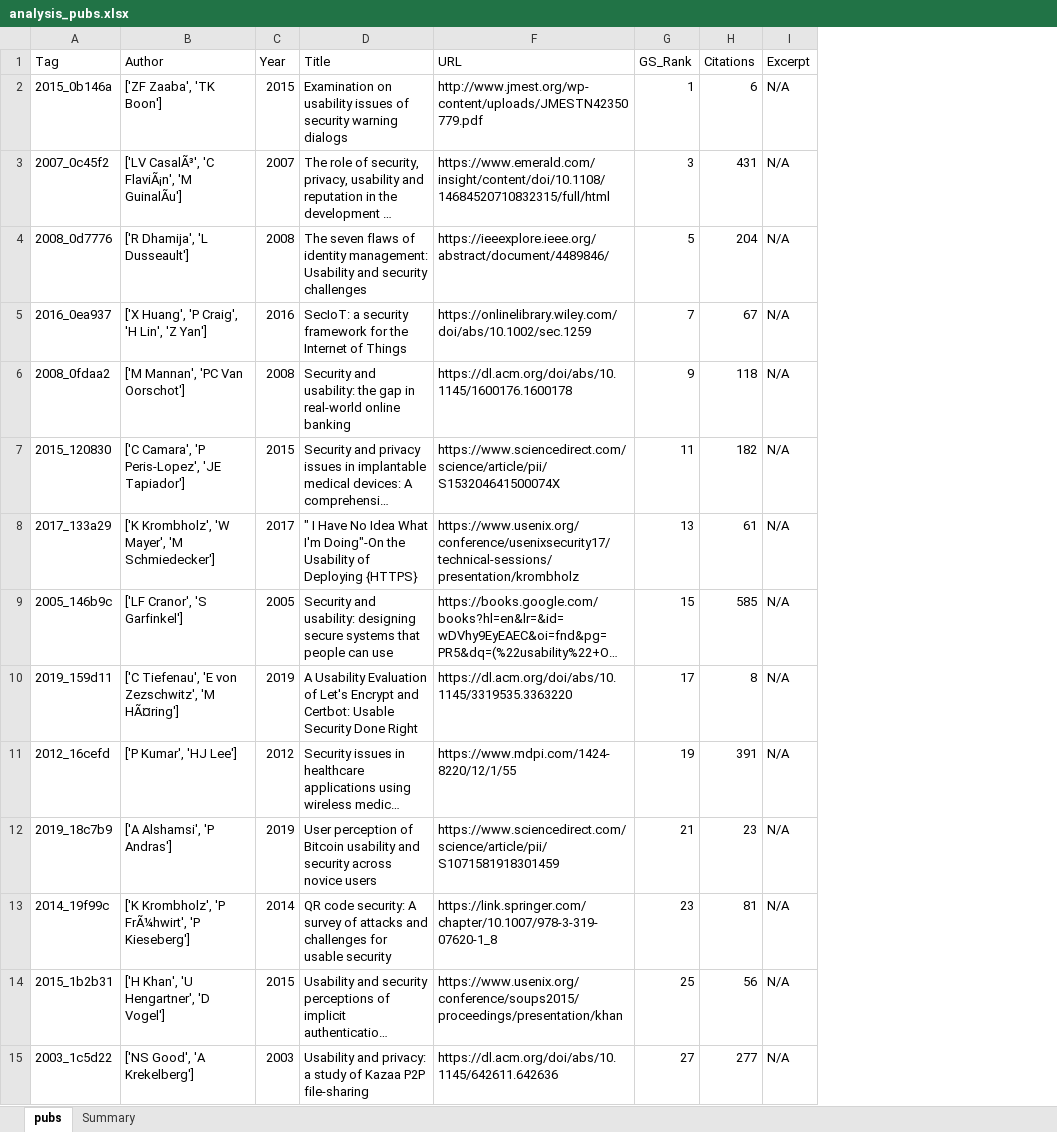
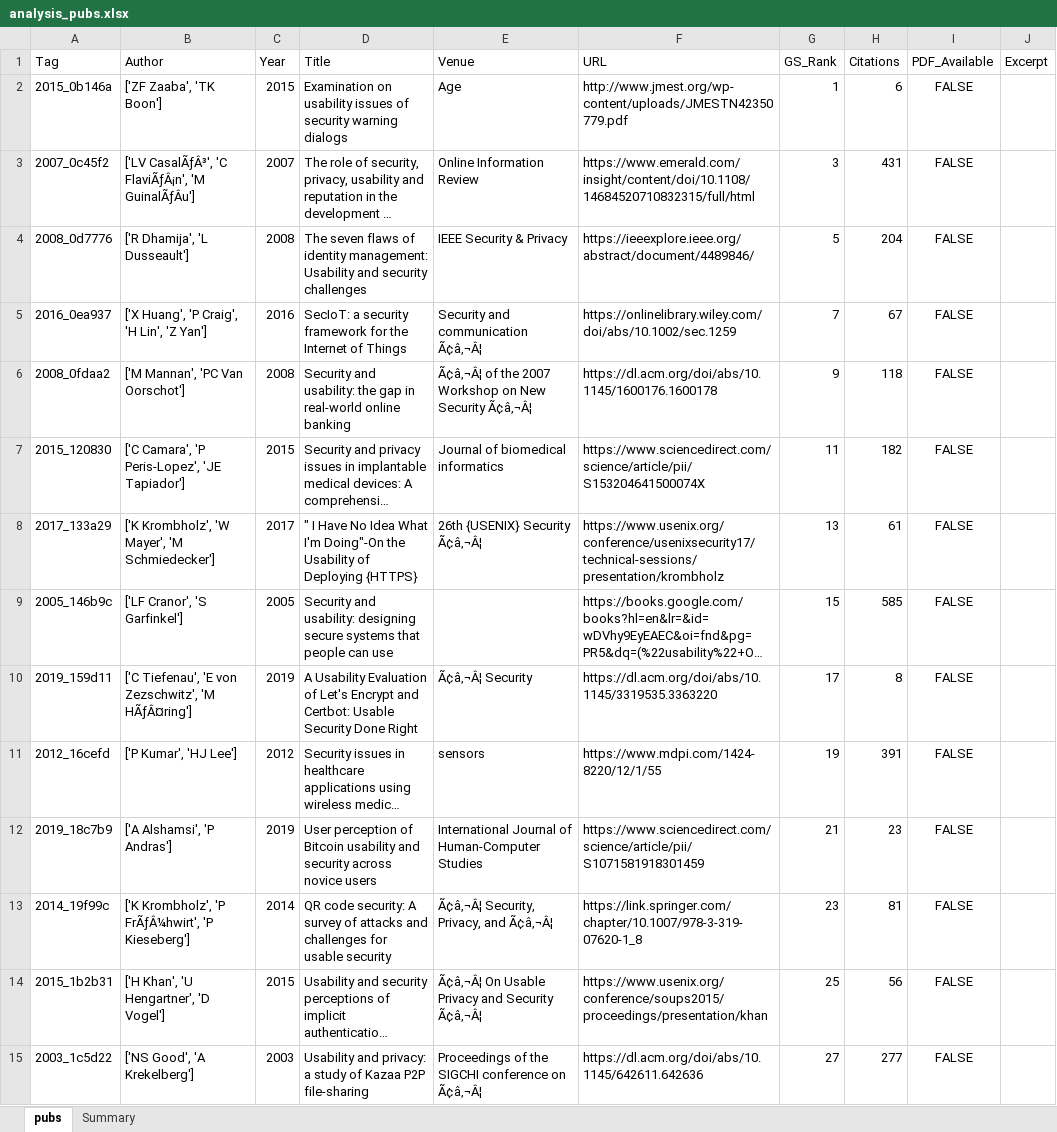
Before and after one commit to danielanapoli/scholarlyScrape, an Excel workbook: scraped_data/analysis_pubs.xlsx, sheet pubs, drawn as a sheet; only a part is shown; long unchanged cells end in …; values as stored, in another font and other column widths than the file's, no borders; table styles not drawn; addresses are those after the commit; the diff covers the shown part only; the diff names each change by its address in the sheet, - before the commit and + after, or states it on an @@ line.

Commit message:
Updated data set

```diff
--- a/scraped_data/analysis_pubs.xlsx (sheet pubs)
+++ b/scraped_data/analysis_pubs.xlsx (sheet pubs)
@@ column E (Venue) unhidden, rows 2-15: Age | Online Information Review | IEEE Security & Privacy | Security and communication Ã¢â‚¬Â¦ | Ã¢â‚¬Â¦ of the 2007 Workshop on New Security Ã¢â‚¬Â¦ | Journal of biomedical informatics | 26th {USENIX} Security Ã¢â‚¬Â¦ |  | Ã¢â‚¬Â¦ Security | sensors | International Journal of Human-Computer Studies | Ã¢â‚¬Â¦ Security, Privacy, and Ã¢â‚¬Â¦ | Ã¢â‚¬Â¦ On Usable Privacy and Security Ã¢â‚¬Â¦ | Proceedings of the SIGCHI conference on Ã¢â‚¬Â¦ @@
+column I (PDF_Available), rows 2-15: all FALSE
-J2:J15 (Excerpt): N/A
+J2:J15 (Excerpt): (empty)
-B3 (Author): ['LV CasalÃ³', 'C FlaviÃ¡n', 'M GuinalÃu']
+B3 (Author): ['LV CasalÃƒÂ³', 'C FlaviÃƒÂ¡n', 'M GuinalÃƒÂu']
-B10 (Author): …Zezschwitz', 'M HÃ¤ring']
+B10 (Author): …Zezschwitz', 'M HÃƒÂ¤ring']
-B13 (Author): …Krombholz', 'P FrÃ¼hwirt', 'P Kieseberg']
+B13 (Author): …Krombholz', 'P FrÃƒÂ¼hwirt', 'P Kieseberg']
```
Also changed, not shown: 514 edited cells and cell formats elsewhere in this sheet, sheet Summary, hidden cells, charts or pictures.
